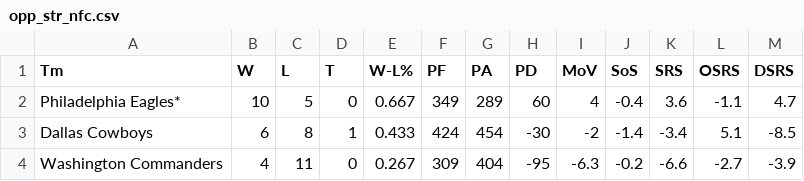
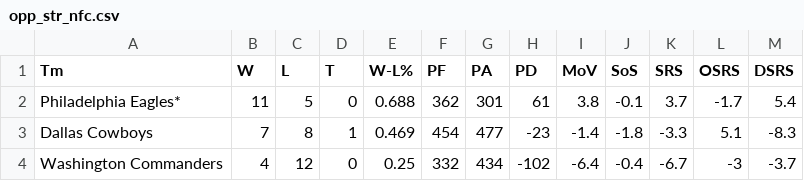
Before and after one commit to kalebhuang1/nfl-salary-adjusted-grading, a CSV file: data/raw/opp_str_nfc.csv, drawn as a sheet; only a part is shown; the diff covers the shown part only.

```diff
--- a/data/raw/opp_str_nfc.csv
+++ b/data/raw/opp_str_nfc.csv
@@ -1,4 +1,4 @@
 Tm,W,L,T,W-L%,PF,PA,PD,MoV,SoS,SRS,OSRS,DSRS
-Philadelphia Eagles*,10,5,0,0.667,349,289,60,4,-0.4,3.6,-1.1,4.7
-Dallas Cowboys,6,8,1,0.433,424,454,-30,-2,-1.4,-3.4,5.1,-8.5
-Washington Commanders,4,11,0,0.267,309,404,-95,-6.3,-0.2,-6.6,-2.7,-3.9
+Philadelphia Eagles*,11,5,0,0.688,362,301,61,3.8,-0.1,3.7,-1.7,5.4
+Dallas Cowboys,7,8,1,0.469,454,477,-23,-1.4,-1.8,-3.3,5.1,-8.3
+Washington Commanders,4,12,0,0.25,332,434,-102,-6.4,-0.4,-6.7,-3,-3.7
```
Also changed, not shown: 1 added row, 1 removed row and 118 edited cells elsewhere in this file, data/raw/opp_str_afc.csv, qb_market_data.csv, 40 other files.
